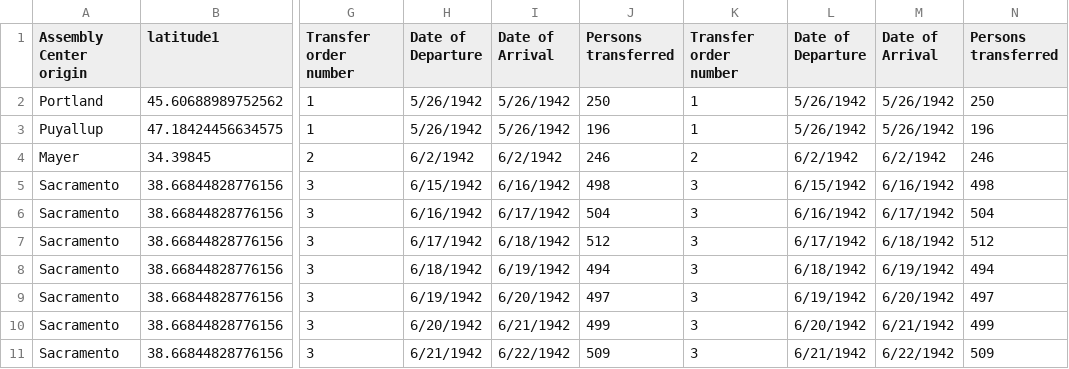
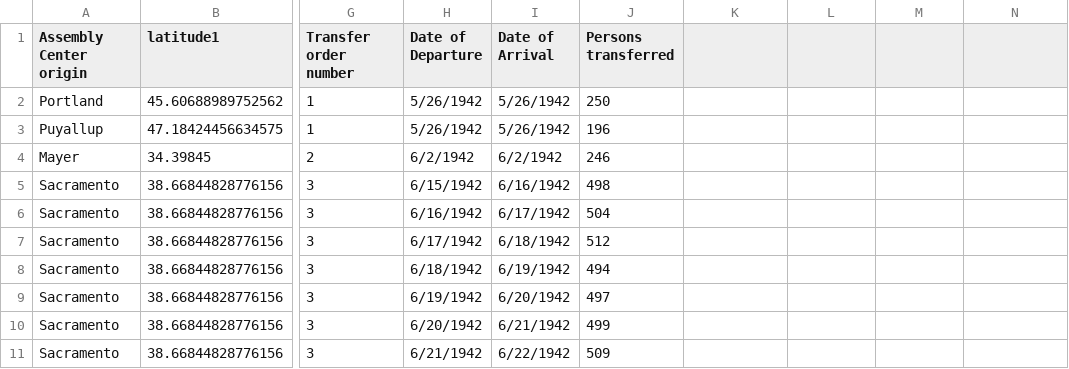
Before and after one commit to denshoproject/densho-sites-of-shame-data, a CSV file: public/transfer-orders.csv, drawn as a sheet; only a part is shown, gaps mark what is left out; the diff covers the shown part only; the diff names each change by its address in the sheet, - before the commit and + after, or states it on an @@ line.

```diff
--- a/public/transfer-orders.csv
+++ b/public/transfer-orders.csv
-K1: Transfer order number
+K1: (empty)
-L1: Date of Departure
+L1: (empty)
-M1: Date of Arrival
+M1: (empty)
-N1: Persons transferred
+N1: (empty)
-K2:K3: 1
+K2:K3: (empty)
-L2:L3: 5/26/1942
+L2:L3: (empty)
-M2:M3: 5/26/1942
+M2:M3: (empty)
-N2: 250
+N2: (empty)
-N3: 196
+N3: (empty)
-K4: 2
+K4: (empty)
-L4: 6/2/1942
+L4: (empty)
-M4: 6/2/1942
+M4: (empty)
-N4: 246
+N4: (empty)
-K5:K11: 3
+K5:K11: (empty)
-L5: 6/15/1942
+L5: (empty)
-M5: 6/16/1942
+M5: (empty)
-N5: 498
+N5: (empty)
-L6: 6/16/1942
+L6: (empty)
-M6: 6/17/1942
+M6: (empty)
-N6: 504
+N6: (empty)
-L7: 6/17/1942
+L7: (empty)
-M7: 6/18/1942
+M7: (empty)
-N7: 512
+N7: (empty)
-L8: 6/18/1942
+L8: (empty)
-M8: 6/19/1942
+M8: (empty)
-N8: 494
+N8: (empty)
-L9: 6/19/1942
+L9: (empty)
-M9: 6/20/1942
+M9: (empty)
-N9: 497
+N9: (empty)
-L10: 6/20/1942
+L10: (empty)
-M10: 6/21/1942
+M10: (empty)
-N10: 499
+N10: (empty)
-L11: 6/21/1942
+L11: (empty)
-M11: 6/22/1942
+M11: (empty)
-N11: 509
+N11: (empty)
```
Also changed, not shown: 12 edited cells elsewhere in this file, public/facilities.csv, 3 other files.
